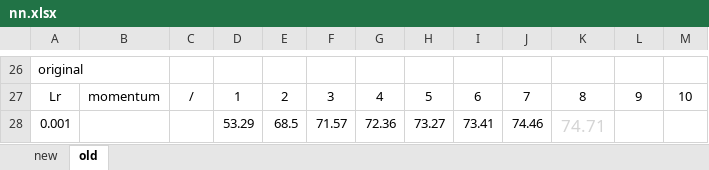
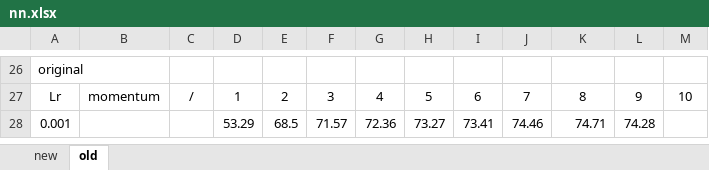
Before and after one commit to edenian/Durchmusterung, an Excel workbook: nn.xlsx, sheet old, drawn as a sheet; only a part is shown, gaps mark what is left out; values as stored, in another font and other column widths than the file's, no borders; charts and pictures not drawn; the diff names each change by its address in the sheet, - before the commit and + after, or states it on an @@ line.

Commit message:
Update nn.xlsx

```diff
--- a/nn.xlsx (sheet old)
+++ b/nn.xlsx (sheet old)
-K28 text colour: #D4D4D4
+K28 text colour: black, text size: smaller
-L28: (empty)
+L28: 74.28
```
Also changed, not shown: charts or pictures.
